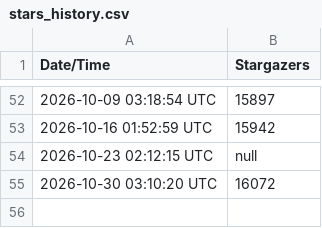
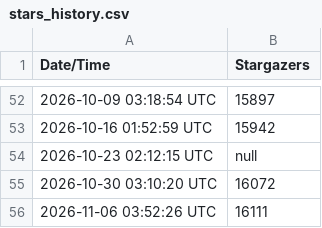
Before and after one commit to kingthorin/kingthorin, a CSV file: data/stars_history.csv, drawn as a sheet; only a part is shown, gaps mark what is left out; the diff names each change by its address in the sheet, - before the commit and + after, or states it on an @@ line.

```diff
--- a/data/stars_history.csv
+++ b/data/stars_history.csv
+row 56: 2026-11-06 03:52:26 UTC | 16111
```
